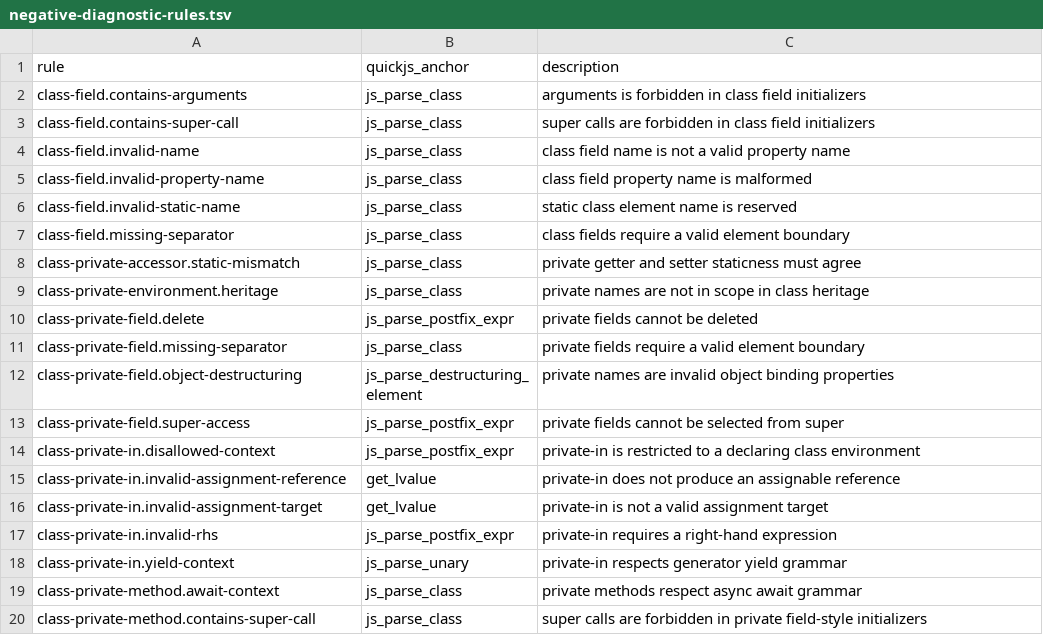
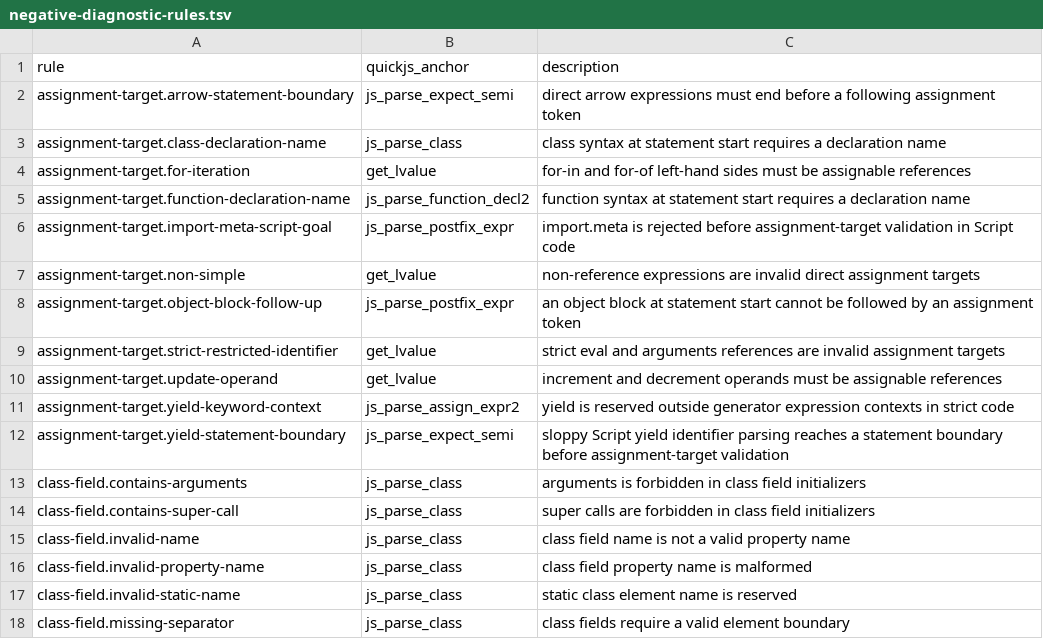
Before and after one commit to pocket-stack/quickjs-oxide, a TSV file: dev-support/test262/negative-diagnostic-rules.tsv, drawn as a sheet; only a part is shown; the shorter side is filled out with more unchanged rows.

Commit message:
test(test262): admit direct assignment targets

```diff
--- a/dev-support/test262/negative-diagnostic-rules.tsv
+++ b/dev-support/test262/negative-diagnostic-rules.tsv
@@ -1,2 +1,13 @@
 rule	quickjs_anchor	description
+assignment-target.arrow-statement-boundary	js_parse_expect_semi	direct arrow expressions must end before a following assignment token
+assignment-target.class-declaration-name	js_parse_class	class syntax at statement start requires a declaration name
+assignment-target.for-iteration	get_lvalue	for-in and for-of left-hand sides must be assignable references
+assignment-target.function-declaration-name	js_parse_function_decl2	function syntax at statement start requires a declaration name
+assignment-target.import-meta-script-goal	js_parse_postfix_expr	import.meta is rejected before assignment-target validation in Script code
+assignment-target.non-simple	get_lvalue	non-reference expressions are invalid direct assignment targets
+assignment-target.object-block-follow-up	js_parse_postfix_expr	an object block at statement start cannot be followed by an assignment token
+assignment-target.strict-restricted-identifier	get_lvalue	strict eval and arguments references are invalid assignment targets
+assignment-target.update-operand	get_lvalue	increment and decrement operands must be assignable references
+assignment-target.yield-keyword-context	js_parse_assign_expr2	yield is reserved outside generator expression contexts in strict code
+assignment-target.yield-statement-boundary	js_parse_expect_semi	sloppy Script yield identifier parsing reaches a statement boundary before assignment-target validation
 class-field.contains-arguments	js_parse_class	arguments is forbidden in class field initializers
```
Also changed, not shown: 8 other files.
